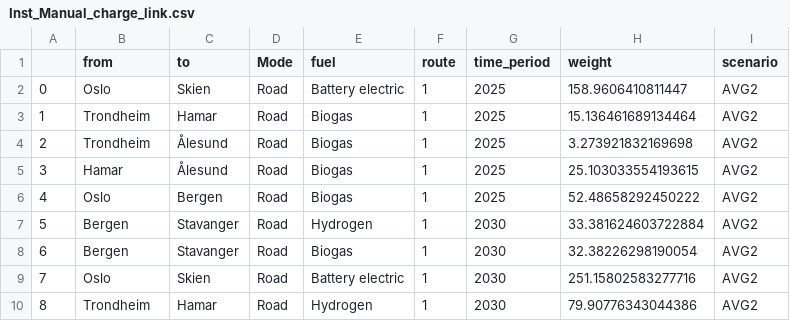
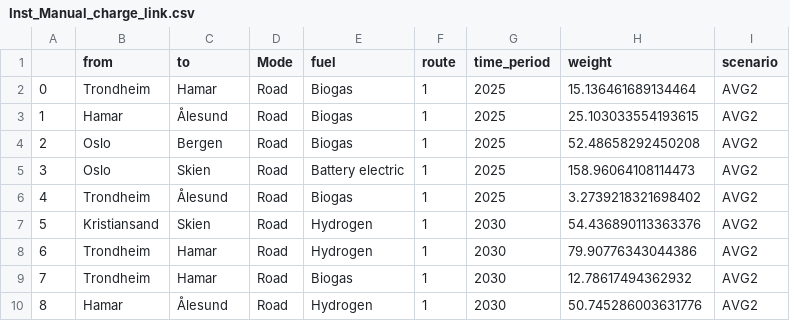
Before and after one commit to SteffenBakker/STraM_ntnu_development, a CSV file: Data/Instance_results_write_to_here/InstanceManual/Inst_Manual_charge_link.csv, drawn as a sheet; only a part is shown; the diff covers the shown part only.

```diff
--- a/Data/Instance_results_write_to_here/InstanceManual/Inst_Manual_charge_link.csv
+++ b/Data/Instance_results_write_to_here/InstanceManual/Inst_Manual_charge_link.csv
@@ -1,10 +1,10 @@
 ,from,to,Mode,fuel,route,time_period,weight,scenario
-0,Oslo,Skien,Road,Battery electric,1,2025,158.9606410811447,AVG2
-1,Trondheim,Hamar,Road,Biogas,1,2025,15.136461689134464,AVG2
-2,Trondheim,Ålesund,Road,Biogas,1,2025,3.273921832169698,AVG2
-3,Hamar,Ålesund,Road,Biogas,1,2025,25.103033554193615,AVG2
-4,Oslo,Bergen,Road,Biogas,1,2025,52.48658292450222,AVG2
-5,Bergen,Stavanger,Road,Hydrogen,1,2030,33.381624603722884,AVG2
-6,Bergen,Stavanger,Road,Biogas,1,2030,32.38226298190054,AVG2
-7,Oslo,Skien,Road,Battery electric,1,2030,251.15802583277716,AVG2
-8,Trondheim,Hamar,Road,Hydrogen,1,2030,79.90776343044386,AVG2
+0,Trondheim,Hamar,Road,Biogas,1,2025,15.136461689134464,AVG2
+1,Hamar,Ålesund,Road,Biogas,1,2025,25.103033554193615,AVG2
+2,Oslo,Bergen,Road,Biogas,1,2025,52.48658292450208,AVG2
+3,Oslo,Skien,Road,Battery electric,1,2025,158.96064108114473,AVG2
+4,Trondheim,Ålesund,Road,Biogas,1,2025,3.2739218321698402,AVG2
+5,Kristiansand,Skien,Road,Hydrogen,1,2030,54.436890113363376,AVG2
+6,Trondheim,Hamar,Road,Hydrogen,1,2030,79.90776343044386,AVG2
+7,Trondheim,Hamar,Road,Biogas,1,2030,12.78617494362932,AVG2
+8,Hamar,Ålesund,Road,Hydrogen,1,2030,50.745286003631776,AVG2
```
Also changed, not shown: 159 edited cells elsewhere in this file, Data/Instance_results_write_to_here/InstanceManual/Inst_Manual_H_flow.csv, Data/Instance_results_write_to_here/InstanceManual/Inst_Manual_X_flow.csv, 10 other files.
